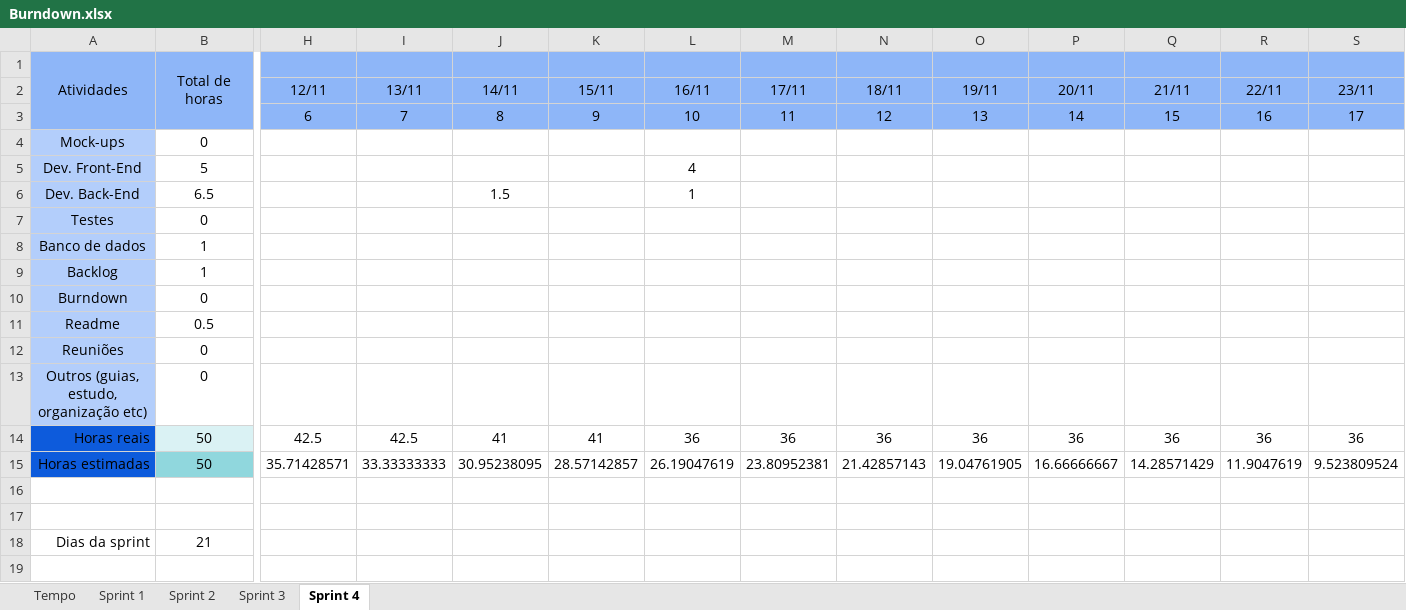
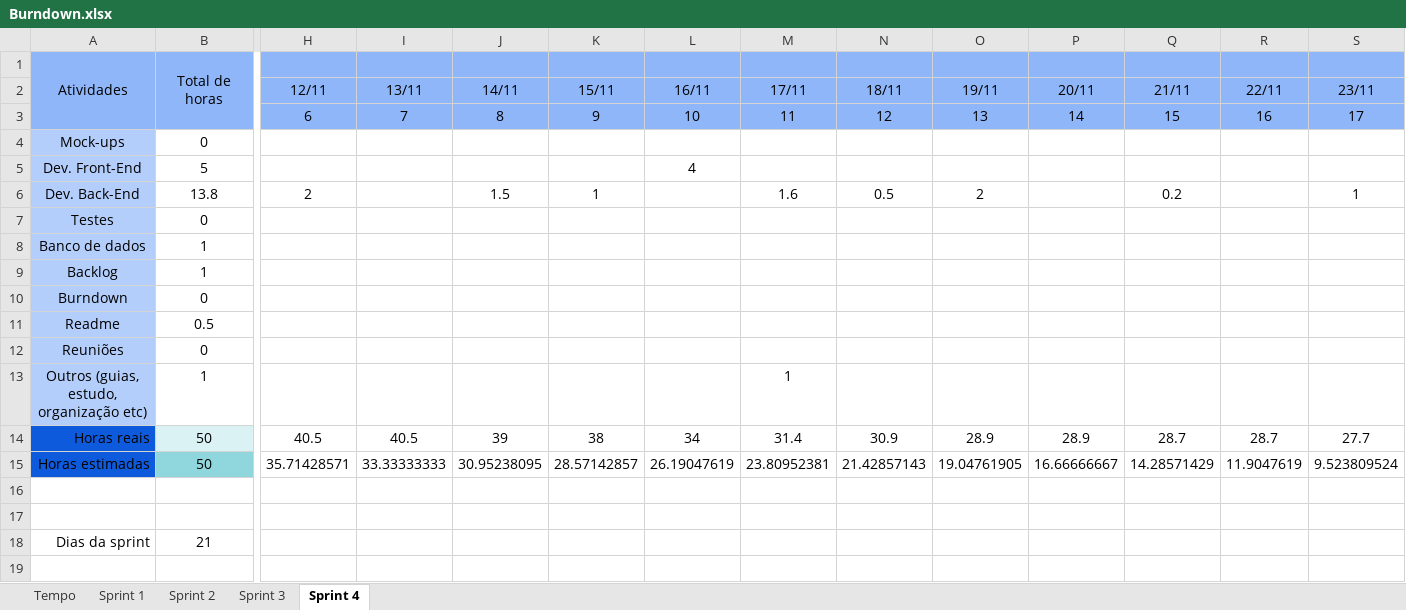
Before and after one commit to barbaraport/softtelie-ehsoja, an Excel workbook: docs/Burndown/Burndown.xlsx, sheet Sprint 4, drawn as a sheet; only a part is shown, gaps mark what is left out; values as stored, in another font and other column widths than the file's, no borders; charts and pictures not drawn; the diff covers the shown part only; the diff names each change by its address in the sheet, - before the commit and + after, or states it on an @@ line.

Commit message:
Update Burndown.xlsx

```diff
--- a/docs/Burndown/Burndown.xlsx (sheet Sprint 4)
+++ b/docs/Burndown/Burndown.xlsx (sheet Sprint 4)
-B6: 6.5
+B6: 13.8
-H6 (12/11): (empty)
+H6 (12/11): 2
-K6 (15/11): (empty)
+K6 (15/11): 1
-L6 (16/11): 1
+L6 (16/11): (empty)
-M6 (17/11): (empty)
+M6 (17/11): 1.6
-N6 (18/11): (empty)
+N6 (18/11): 0.5
-O6 (19/11): (empty)
+O6 (19/11): 2
-Q6 (21/11): (empty)
+Q6 (21/11): 0.2
-S6 (23/11): (empty)
+S6 (23/11): 1
-B13: 0
+B13: 1
-M13 (17/11): (empty)
+M13 (17/11): 1
-H14 (12/11): 42.5
+H14 (12/11): 40.5
-I14 (13/11): 42.5
+I14 (13/11): 40.5
-J14 (14/11): 41
+J14 (14/11): 39
-K14 (15/11): 41
+K14 (15/11): 38
-L14 (16/11): 36
+L14 (16/11): 34
-M14 (17/11): 36
+M14 (17/11): 31.4
-N14 (18/11): 36
+N14 (18/11): 30.9
-O14 (19/11): 36
+O14 (19/11): 28.9
-P14 (20/11): 36
+P14 (20/11): 28.9
-Q14 (21/11): 36
+Q14 (21/11): 28.7
-R14 (22/11): 36
+R14 (22/11): 28.7
-S14 (23/11): 36
+S14 (23/11): 27.7
```
Also changed, not shown: 4 edited cells elsewhere in this sheet, charts or pictures.
